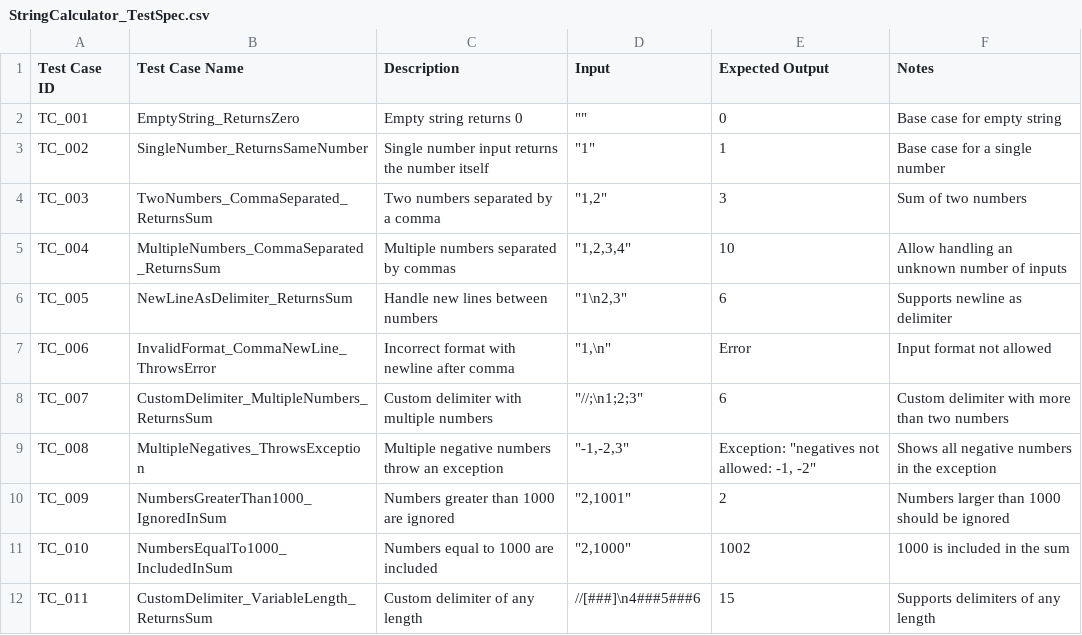
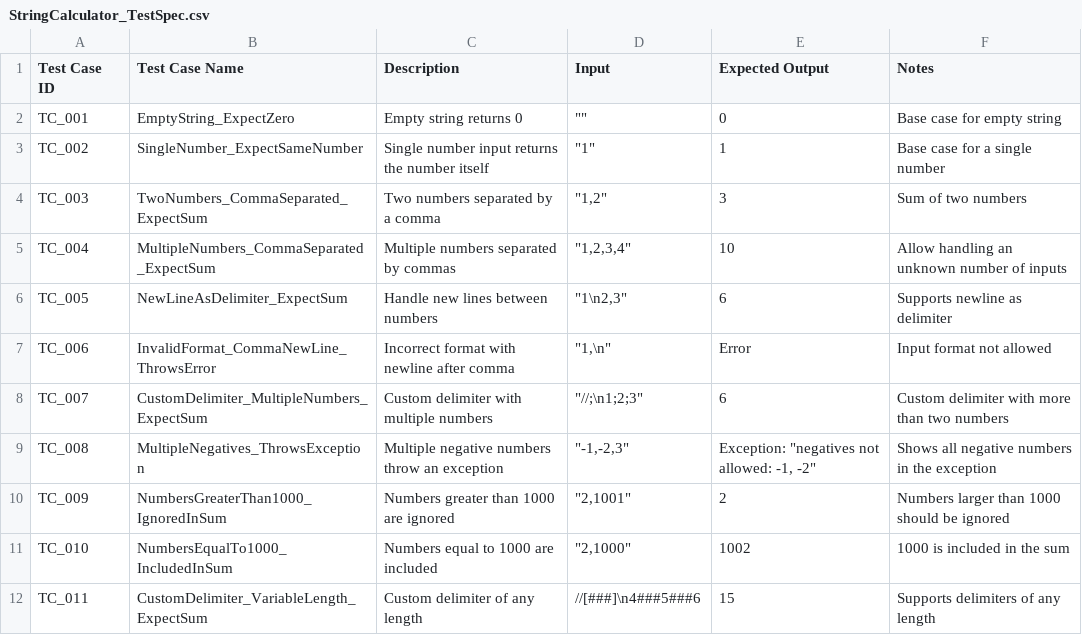
Before and after one commit to tts-tcq-2024/tdd-practice-in-py-chauhanakash152, a CSV file: StringCalculator_TestSpec.csv, drawn as a sheet.

Commit message:
Renamed Return to Expect

```diff
--- a/StringCalculator_TestSpec.csv
+++ b/StringCalculator_TestSpec.csv
@@ -1,9 +1,9 @@
 Test Case ID,Test Case Name,Description,Input,Expected Output,Notes
-TC_001,EmptyString_ReturnsZero,Empty string returns 0,"""""",0,Base case for empty string
-TC_002,SingleNumber_ReturnsSameNumber,Single number input returns the number itself,"""1""",1,Base case for a single number
-TC_003,TwoNumbers_CommaSeparated_ReturnsSum,Two numbers separated by a comma,"""1,2""",3,Sum of two numbers
-TC_004,MultipleNumbers_CommaSeparated_ReturnsSum,Multiple numbers separated by commas,"""1,2,3,4""",10,Allow handling an unknown number of inputs
-TC_005,NewLineAsDelimiter_ReturnsSum,Handle new lines between numbers,"""1\n2,3""",6,Supports newline as delimiter
+TC_001,EmptyString_ExpectZero,Empty string returns 0,"""""",0,Base case for empty string
+TC_002,SingleNumber_ExpectSameNumber,Single number input returns the number itself,"""1""",1,Base case for a single number
+TC_003,TwoNumbers_CommaSeparated_ExpectSum,Two numbers separated by a comma,"""1,2""",3,Sum of two numbers
+TC_004,MultipleNumbers_CommaSeparated_ExpectSum,Multiple numbers separated by commas,"""1,2,3,4""",10,Allow handling an unknown number of inputs
+TC_005,NewLineAsDelimiter_ExpectSum,Handle new lines between numbers,"""1\n2,3""",6,Supports newline as delimiter
 TC_006,InvalidFormat_CommaNewLine_ThrowsError,Incorrect format with newline after comma,"""1,\n""",Error,Input format not allowed
-TC_007,CustomDelimiter_MultipleNumbers_ReturnsSum,Custom delimiter with multiple numbers,"""//;\n1;2;3""",6,Custom delimiter with more than two numbers
+TC_007,CustomDelimiter_MultipleNumbers_ExpectSum,Custom delimiter with multiple numbers,"""//;\n1;2;3""",6,Custom delimiter with more than two numbers
 TC_008,MultipleNegatives_ThrowsException,Multiple negative numbers throw an exception,"""-1,-2,3""","Exception: ""negatives not allowed: -1, -2""",Shows all negative numbers in the exception
@@ -11,2 +11,2 @@ TC_009,NumbersGreaterThan1000_IgnoredInSum,Numbers greater than 1000 are ignored
 TC_010,NumbersEqualTo1000_IncludedInSum,Numbers equal to 1000 are included,"""2,1000""",1002,1000 is included in the sum
-TC_011,CustomDelimiter_VariableLength_ReturnsSum,Custom delimiter of any length,"//[###]\n4###5###6",15,Supports delimiters of any length
+TC_011,CustomDelimiter_VariableLength_ExpectSum,Custom delimiter of any length,"//[###]\n4###5###6",15,Supports delimiters of any length
```
